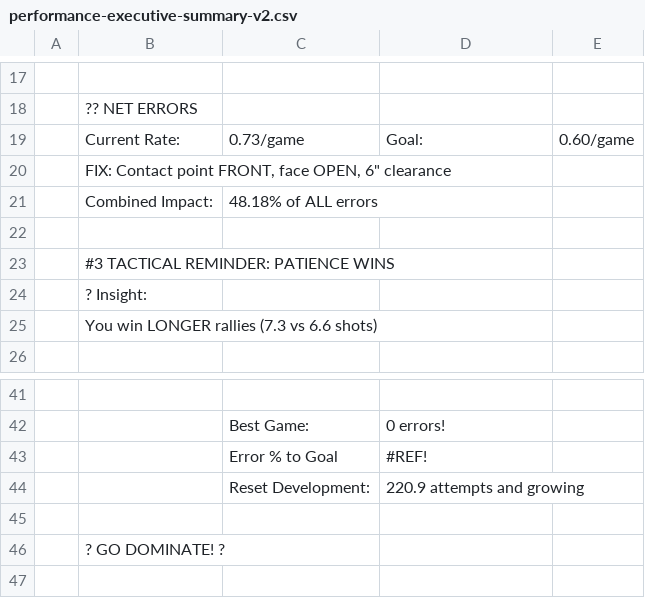
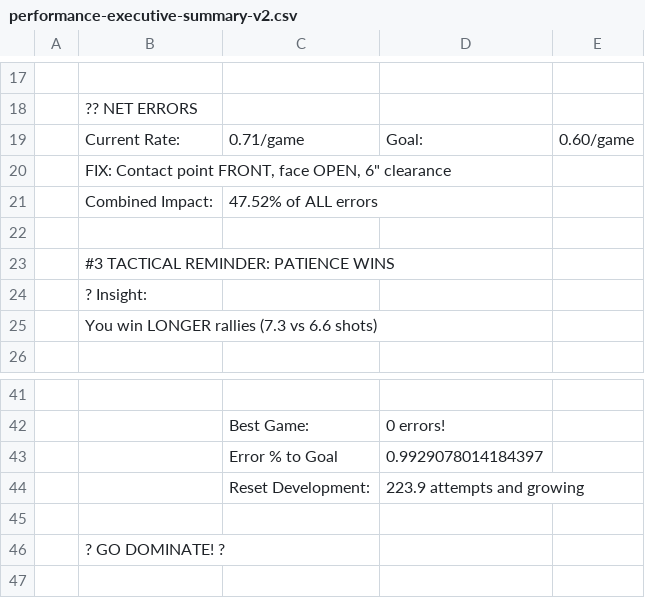
Before and after one commit to ktoddstorch/Pickleball-Performance-Data, a CSV file: performance-executive-summary-v2.csv, drawn as a sheet; only a part is shown, gaps mark what is left out; the diff covers the shown part only.

```diff
--- a/performance-executive-summary-v2.csv
+++ b/performance-executive-summary-v2.csv
@@ -18,5 +18,5 @@
 ,?? NET ERRORS,,,
-,Current Rate:,0.73/game,Goal:,0.60/game
+,Current Rate:,0.71/game,Goal:,0.60/game
 ,"FIX: Contact point FRONT, face OPEN, 6"" clearance",,,
-,Combined Impact:,48.18% of ALL errors,,
+,Combined Impact:,47.52% of ALL errors,,
 ,,,,
@@ -42,4 +42,4 @@
 ,,Best Game:,0 errors!,
-,,Error % to Goal,#REF!,
-,,Reset Development:,220.9 attempts and growing,
+,,Error % to Goal,0.9929078014184397,
+,,Reset Development:,223.9 attempts and growing,
 ,,,,
```
Also changed, not shown: 20 edited cells elsewhere in this file.
